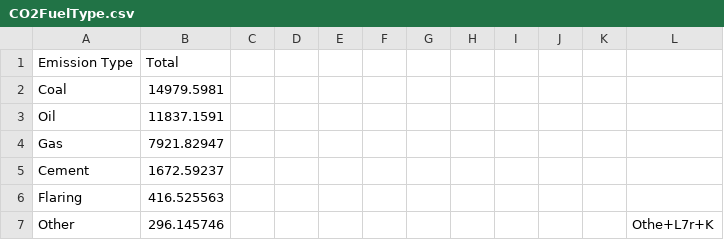
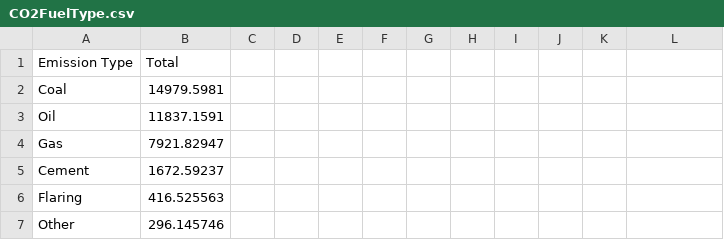
Before and after one commit to sthe0012/FIT3179Assignment2, a CSV file: data/CO2FuelType.csv, drawn as a sheet.

Commit message:
Update CO2FuelType.csv

```diff
--- a/data/CO2FuelType.csv
+++ b/data/CO2FuelType.csv
@@ -6,2 +6,2 @@ Cement,1672.59237,,,,,,,,,,,,,,,,,,,,,,,,,,,,,,,,,,,,,
 Flaring,416.525563,,,,,,,,,,,,,,,,,,,,,,,,,,,,,,,,,,,,,
-Other,296.145746,,,,,,,,,,Othe+L7r+K,,,,,,,,,,,,,,,,,,,,,,,,,,,
+Other,296.145746,,,,,,,,,,,,,,,,,,,,,,,,,,,,,,,,,,,,,
```
